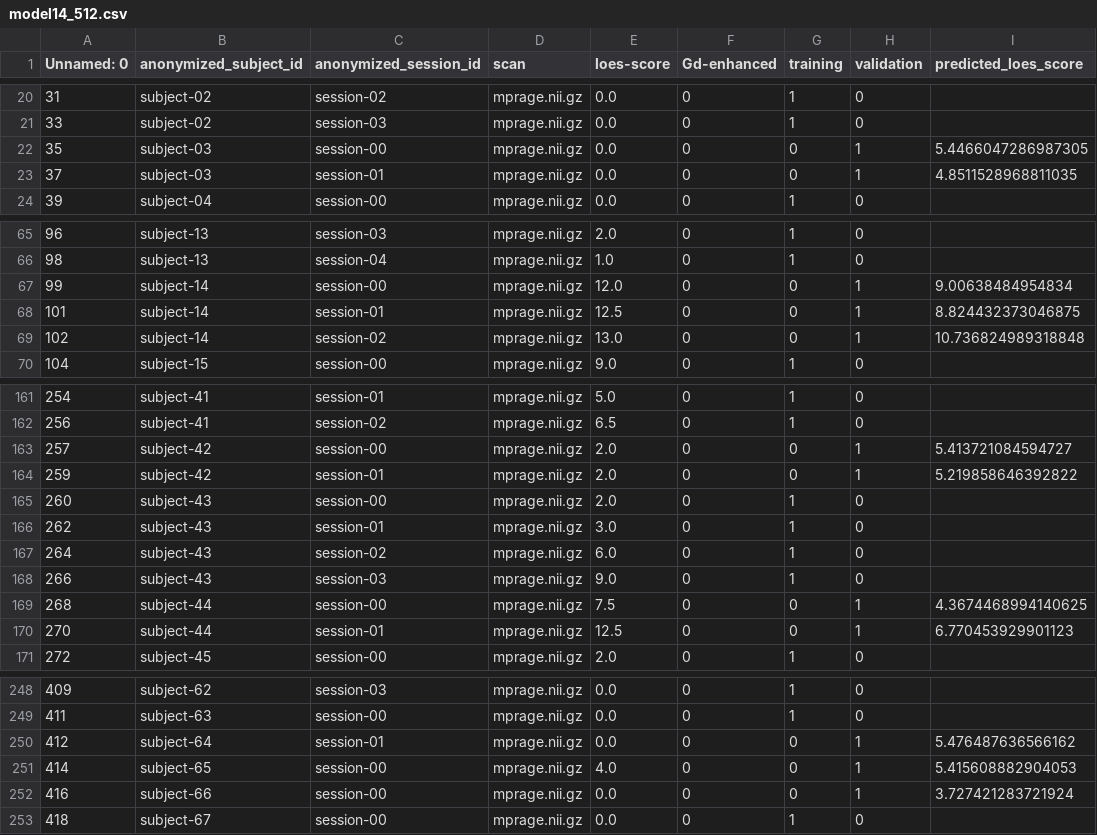
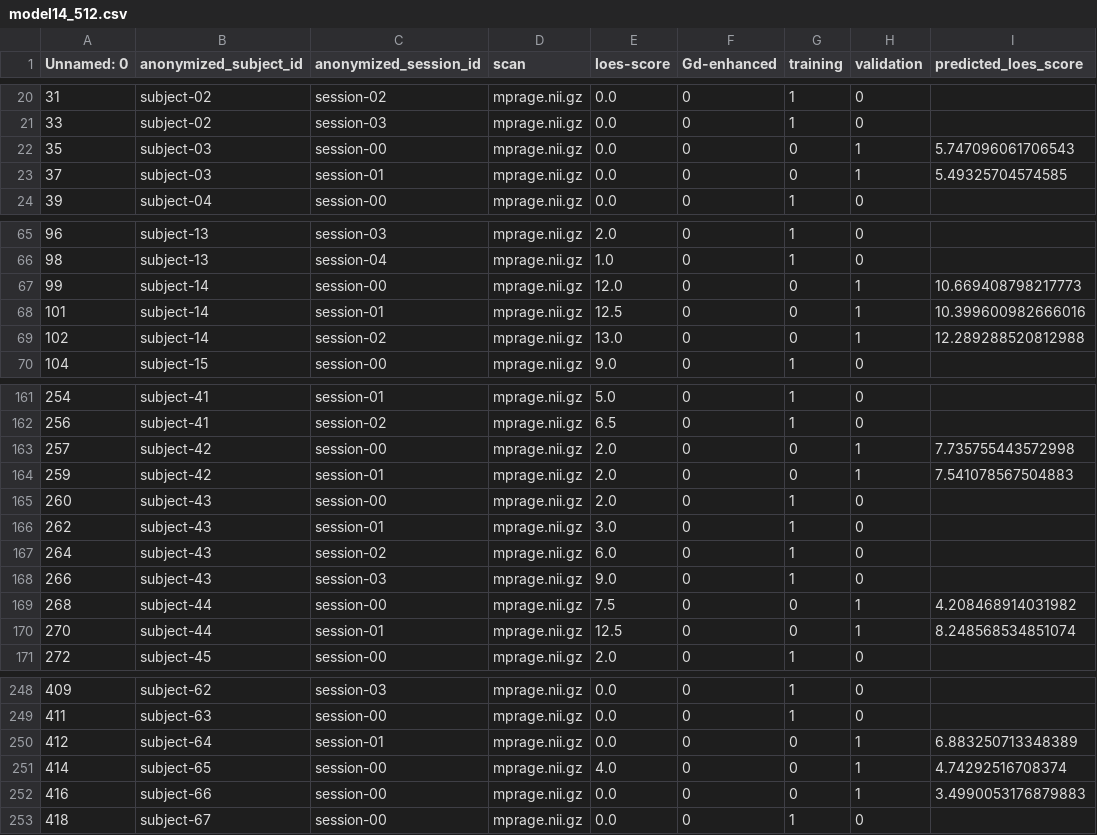
Before and after one commit to DCAN-Labs/loes-scoring-2, a CSV file: doc/models/model14/model14_512.csv, drawn as a sheet; only a part is shown, gaps mark what is left out; the diff covers the shown part only.

```diff
--- a/doc/models/model14/model14_512.csv
+++ b/doc/models/model14/model14_512.csv
@@ -21,4 +21,4 @@ Unnamed: 0,anonymized_subject_id,anonymized_session_id,scan,loes-score,Gd-enhanc
 33,subject-02,session-03,mprage.nii.gz,0.0,0,1,0,
-35,subject-03,session-00,mprage.nii.gz,0.0,0,0,1,5.4466047286987305
-37,subject-03,session-01,mprage.nii.gz,0.0,0,0,1,4.8511528968811035
+35,subject-03,session-00,mprage.nii.gz,0.0,0,0,1,5.747096061706543
+37,subject-03,session-01,mprage.nii.gz,0.0,0,0,1,5.49325704574585
 39,subject-04,session-00,mprage.nii.gz,0.0,0,1,0,
@@ -66,5 +66,5 @@ Unnamed: 0,anonymized_subject_id,anonymized_session_id,scan,loes-score,Gd-enhanc
 98,subject-13,session-04,mprage.nii.gz,1.0,0,1,0,
-99,subject-14,session-00,mprage.nii.gz,12.0,0,0,1,9.00638484954834
-101,subject-14,session-01,mprage.nii.gz,12.5,0,0,1,8.824432373046875
-102,subject-14,session-02,mprage.nii.gz,13.0,0,0,1,10.736824989318848
+99,subject-14,session-00,mprage.nii.gz,12.0,0,0,1,10.669408798217773
+101,subject-14,session-01,mprage.nii.gz,12.5,0,0,1,10.399600982666016
+102,subject-14,session-02,mprage.nii.gz,13.0,0,0,1,12.289288520812988
 104,subject-15,session-00,mprage.nii.gz,9.0,0,1,0,
@@ -162,4 +162,4 @@ Unnamed: 0,anonymized_subject_id,anonymized_session_id,scan,loes-score,Gd-enhanc
 256,subject-41,session-02,mprage.nii.gz,6.5,0,1,0,
-257,subject-42,session-00,mprage.nii.gz,2.0,0,0,1,5.413721084594727
-259,subject-42,session-01,mprage.nii.gz,2.0,0,0,1,5.219858646392822
+257,subject-42,session-00,mprage.nii.gz,2.0,0,0,1,7.735755443572998
+259,subject-42,session-01,mprage.nii.gz,2.0,0,0,1,7.541078567504883
 260,subject-43,session-00,mprage.nii.gz,2.0,0,1,0,
@@ -168,4 +168,4 @@ Unnamed: 0,anonymized_subject_id,anonymized_session_id,scan,loes-score,Gd-enhanc
 266,subject-43,session-03,mprage.nii.gz,9.0,0,1,0,
-268,subject-44,session-00,mprage.nii.gz,7.5,0,0,1,4.3674468994140625
-270,subject-44,session-01,mprage.nii.gz,12.5,0,0,1,6.770453929901123
+268,subject-44,session-00,mprage.nii.gz,7.5,0,0,1,4.208468914031982
+270,subject-44,session-01,mprage.nii.gz,12.5,0,0,1,8.248568534851074
 272,subject-45,session-00,mprage.nii.gz,2.0,0,1,0,
@@ -249,5 +249,5 @@ Unnamed: 0,anonymized_subject_id,anonymized_session_id,scan,loes-score,Gd-enhanc
 411,subject-63,session-00,mprage.nii.gz,0.0,0,1,0,
-412,subject-64,session-01,mprage.nii.gz,0.0,0,0,1,5.476487636566162
-414,subject-65,session-00,mprage.nii.gz,4.0,0,0,1,5.415608882904053
-416,subject-66,session-00,mprage.nii.gz,0.0,0,0,1,3.727421283721924
+412,subject-64,session-01,mprage.nii.gz,0.0,0,0,1,6.883250713348389
+414,subject-65,session-00,mprage.nii.gz,4.0,0,0,1,4.74292516708374
+416,subject-66,session-00,mprage.nii.gz,0.0,0,0,1,3.4990053176879883
 418,subject-67,session-00,mprage.nii.gz,0.0,0,1,0,
```
Also changed, not shown: 23 edited cells elsewhere in this file, 2 other files.
